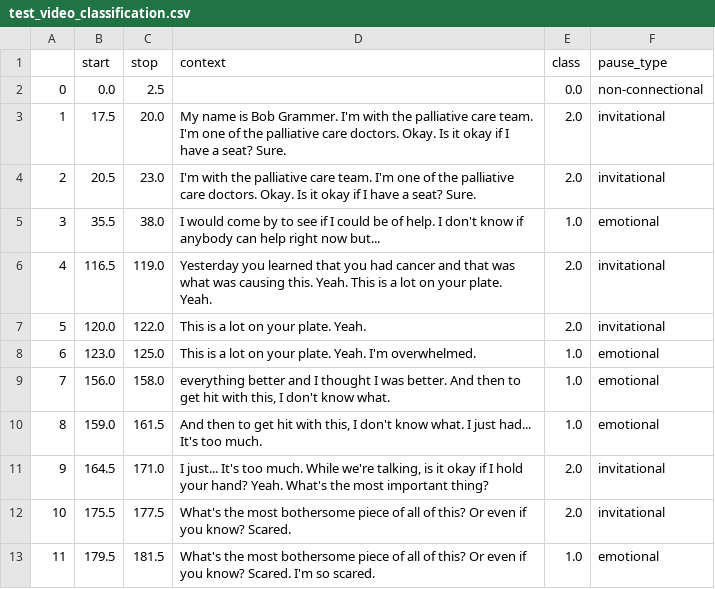
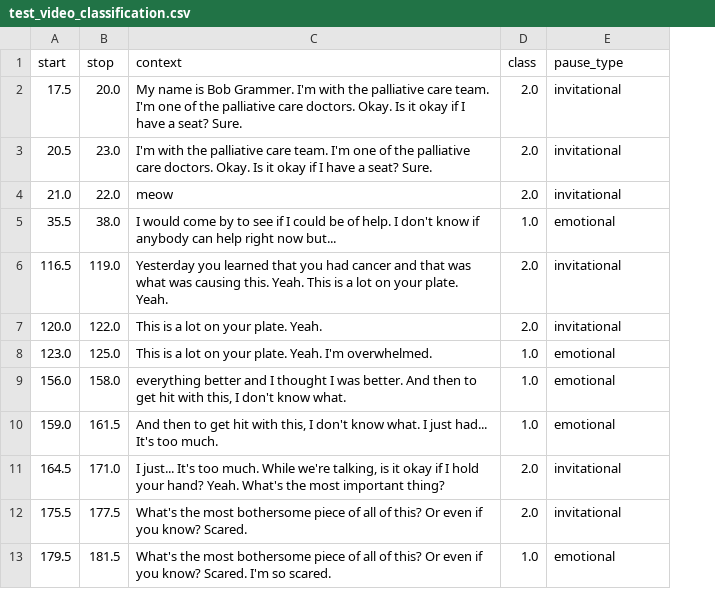
Before and after one commit to VERSO-UVM/Heard-and-Understood-App, a CSV file: flaskApp/static/test_video_classification.csv, drawn as a sheet; only a part is shown; removed rows and columns are numbered as before the commit, all else as after; the diff names each change by its address in the sheet, - before the commit and + after, or states it on an @@ line.

```diff
--- a/flaskApp/static/test_video_classification.csv
+++ b/flaskApp/static/test_video_classification.csv
-column A, rows 3-13: 1 | 2 | 3 | 4 | 5 | 6 | 7 | 8 | 9 | 10 | 11
-row 2: 0 | 0.0 | 2.5 |  | 0.0 | non-connectional
+row 4: 21.0 | 22.0 | meow | 2.0 | invitational
```
Also changed, not shown: flaskApp/static/modifications.csv, 3 other files.
